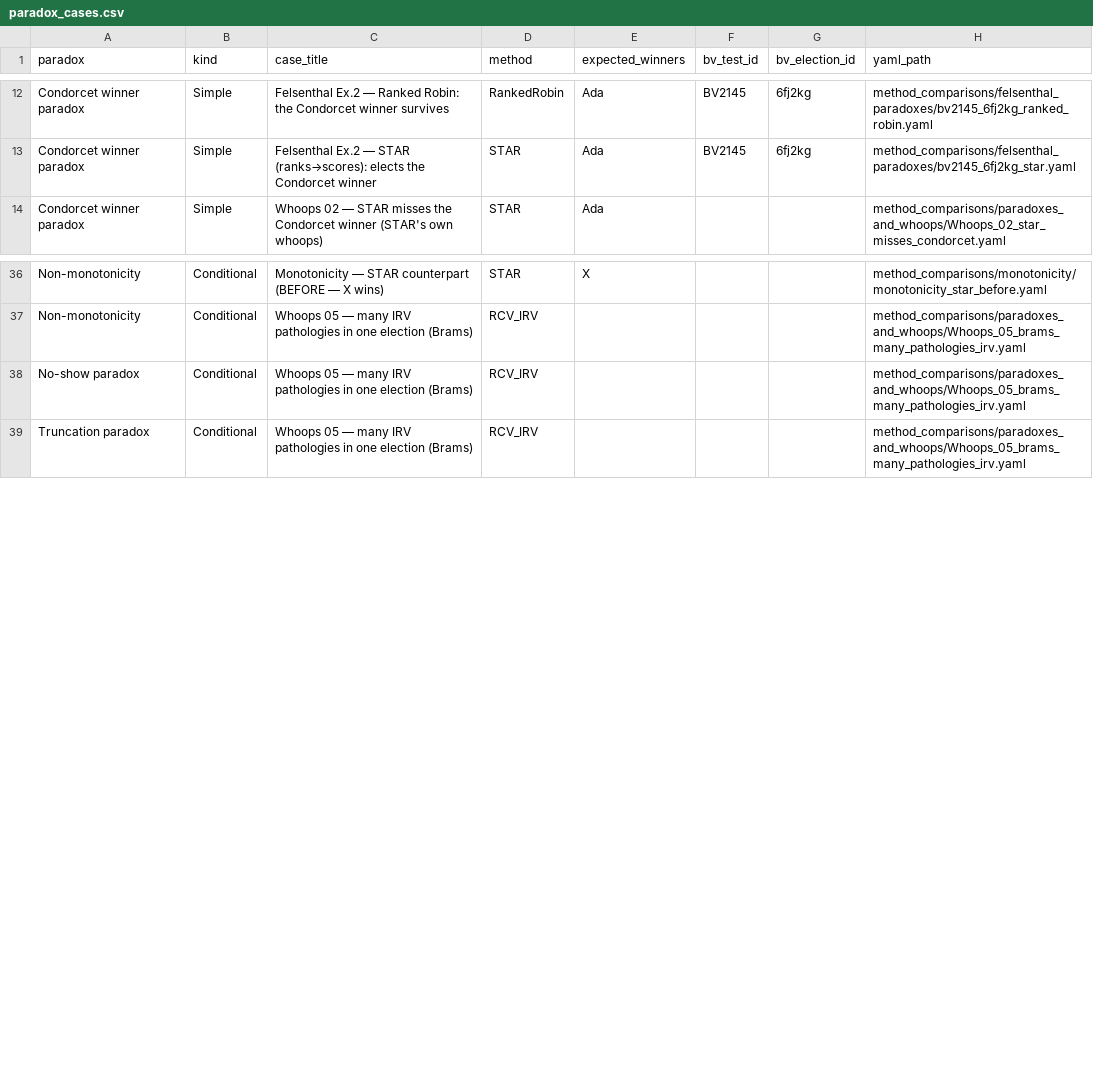
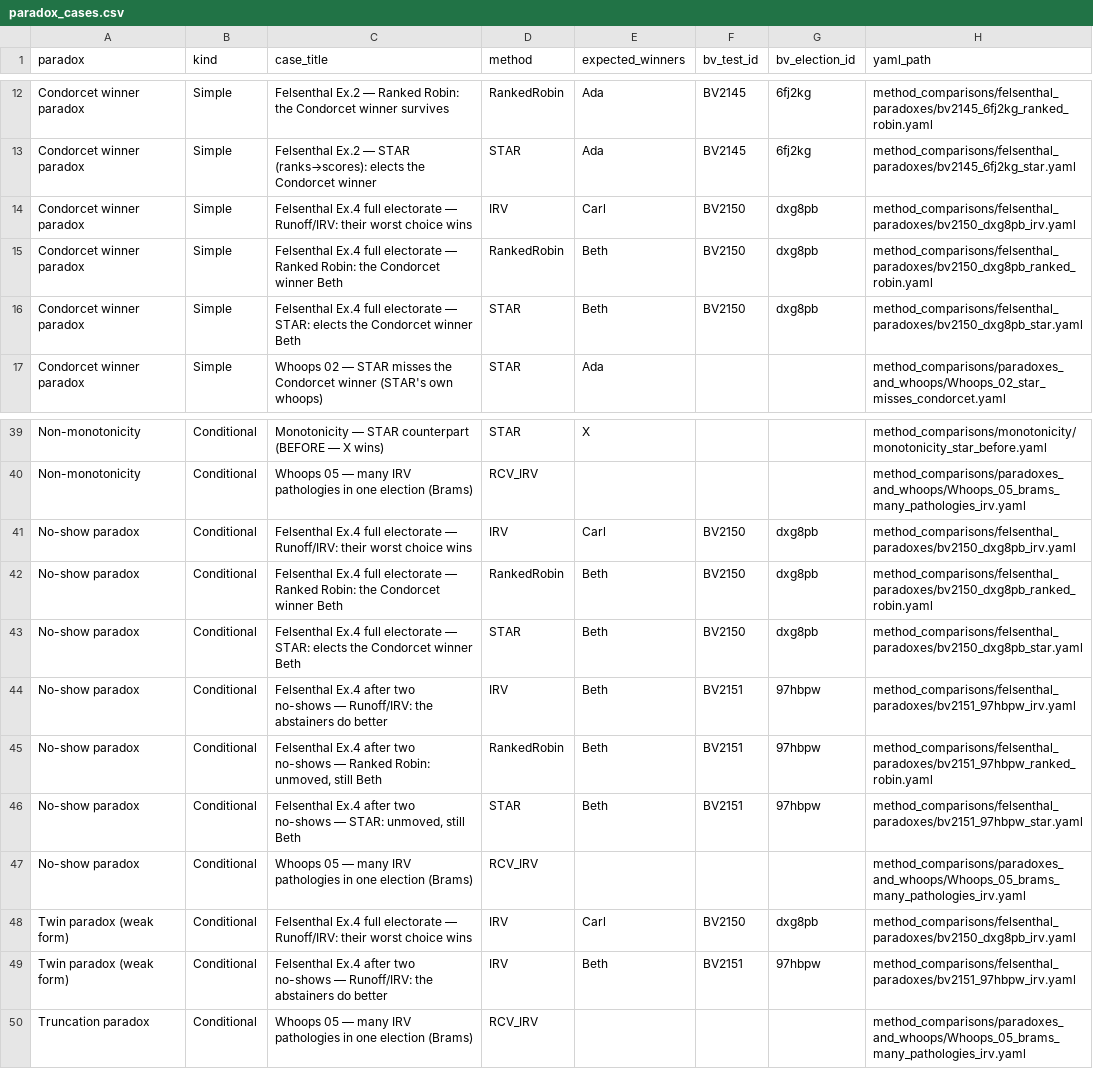
Before and after one commit to masiarek/star-voting-library, a CSV file: 00_start_here/YAML_test_case_index/paradox_cases.csv, drawn as a sheet; only a part is shown, gaps mark what is left out; the diff names each change by its address in the sheet, - before the commit and + after, or states it on an @@ line.

Commit message:
Add BV2150/51 Felsenthal Ex.4 — the No-Show and Twin paradoxes, live
* Felsenthal (2010) Appendix A2 Example 4 as a pre/after pair, cast
  Andy/Beth/Carl, THREE races each (IRV, Ranked Robin, STAR — RR is safe
  this time: Beth is the Condorcet winner in BOTH electorates, no cycle):
  - BV2150 full (bvid dxg8pb, 11 voters): no majority (4/3/4), the runoff
    deletes the Condorcet winner Beth and elects Carl 7-4 — the WORST
    outcome for the four Andy>Beth>Carl voters. RR -> Beth; STAR -> Beth
    (29/37/33, runoff 7-4).
  - BV2151 no-show (bvid 97hbpw, 9 voters): ceteris paribus, two Andy
    voters stay home; the deletion flips to Andy and Beth beats Carl 5-4.
    Abstaining beat voting — the No-Show paradox, BV-confirmed. Read in
    reverse: the weak TWIN paradox (two identical voters join and their
    common worst choice wins). RR -> Beth; STAR -> Beth (19/31/31, 5-4) —
    both unmoved across the pair.
* LH matches BV on all 6 races, no tiebreaks. Case files: 6 yamls + 2
  frozen exports + 2 cross-linked .md pages.
* New teaching page 00_start_here/voting_paradoxes/no_show.md covering
  No-Show AND the weak Twin paradox (one pair, two readings); new `twin`
  tag in the registry vocabulary pointing at the same page; README tables
  updated (No-Show promoted from tag-only to paged).
* create_bv_test_election.py: BV2147-49 moved to reference; BV2150/51
  specs with the shared _F4_SRC citation constant.
* Regenerated: paradox index (39 cases, 12 paradoxes), yaml pages/index,
  BV registry (82 BV cases), catalog, divergence index, tabulated mirrors.

```diff
--- a/00_start_here/YAML_test_case_index/paradox_cases.csv
+++ b/00_start_here/YAML_test_case_index/paradox_cases.csv
+row 14: Condorcet winner paradox | Simple | Felsenthal Ex.4 full electorate — Runoff/IRV: their worst choice wins | IRV | Carl | BV2150 | dxg8pb | method_comparisons/felsenthal_paradoxes/bv2150_dxg8pb_irv.yaml
+row 15: Condorcet winner paradox | Simple | Felsenthal Ex.4 full electorate — Ranked Robin: the Condorcet winner Beth | RankedRobin | Beth | BV2150 | dxg8pb | method_comparisons/felsenthal_paradoxes/bv2150_dxg8pb_ranked_robin.yaml
+row 16: Condorcet winner paradox | Simple | Felsenthal Ex.4 full electorate — STAR: elects the Condorcet winner Beth | STAR | Beth | BV2150 | dxg8pb | method_comparisons/felsenthal_paradoxes/bv2150_dxg8pb_star.yaml
+row 41: No-show paradox | Conditional | Felsenthal Ex.4 full electorate — Runoff/IRV: their worst choice wins | IRV | Carl | BV2150 | dxg8pb | method_comparisons/felsenthal_paradoxes/bv2150_dxg8pb_irv.yaml
+row 42: No-show paradox | Conditional | Felsenthal Ex.4 full electorate — Ranked Robin: the Condorcet winner Beth | RankedRobin | Beth | BV2150 | dxg8pb | method_comparisons/felsenthal_paradoxes/bv2150_dxg8pb_ranked_robin.yaml
+row 43: No-show paradox | Conditional | Felsenthal Ex.4 full electorate — STAR: elects the Condorcet winner Beth | STAR | Beth | BV2150 | dxg8pb | method_comparisons/felsenthal_paradoxes/bv2150_dxg8pb_star.yaml
+row 44: No-show paradox | Conditional | Felsenthal Ex.4 after two no-shows — Runoff/IRV: the abstainers do better | IRV | Beth | BV2151 | 97hbpw | method_comparisons/felsenthal_paradoxes/bv2151_97hbpw_irv.yaml
+row 45: No-show paradox | Conditional | Felsenthal Ex.4 after two no-shows — Ranked Robin: unmoved, still Beth | RankedRobin | Beth | BV2151 | 97hbpw | method_comparisons/felsenthal_paradoxes/bv2151_97hbpw_ranked_robin.yaml
+row 46: No-show paradox | Conditional | Felsenthal Ex.4 after two no-shows — STAR: unmoved, still Beth | STAR | Beth | BV2151 | 97hbpw | method_comparisons/felsenthal_paradoxes/bv2151_97hbpw_star.yaml
+row 48: Twin paradox (weak form) | Conditional | Felsenthal Ex.4 full electorate — Runoff/IRV: their worst choice wins | IRV | Carl | BV2150 | dxg8pb | method_comparisons/felsenthal_paradoxes/bv2150_dxg8pb_irv.yaml
+row 49: Twin paradox (weak form) | Conditional | Felsenthal Ex.4 after two no-shows — Runoff/IRV: the abstainers do better | IRV | Beth | BV2151 | 97hbpw | method_comparisons/felsenthal_paradoxes/bv2151_97hbpw_irv.yaml
```
Also changed, not shown: 00_start_here/YAML_test_case_index/bv_cases.csv, 00_start_here/YAML_test_case_index/elections.csv, 51 other files.
